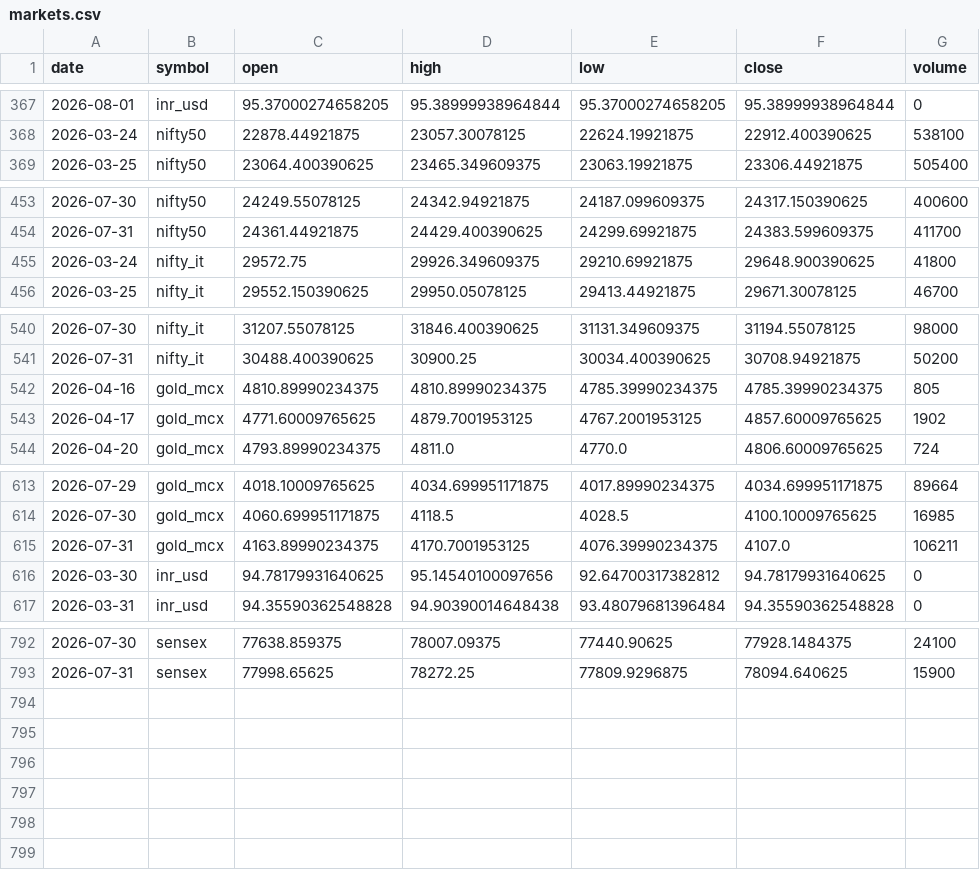
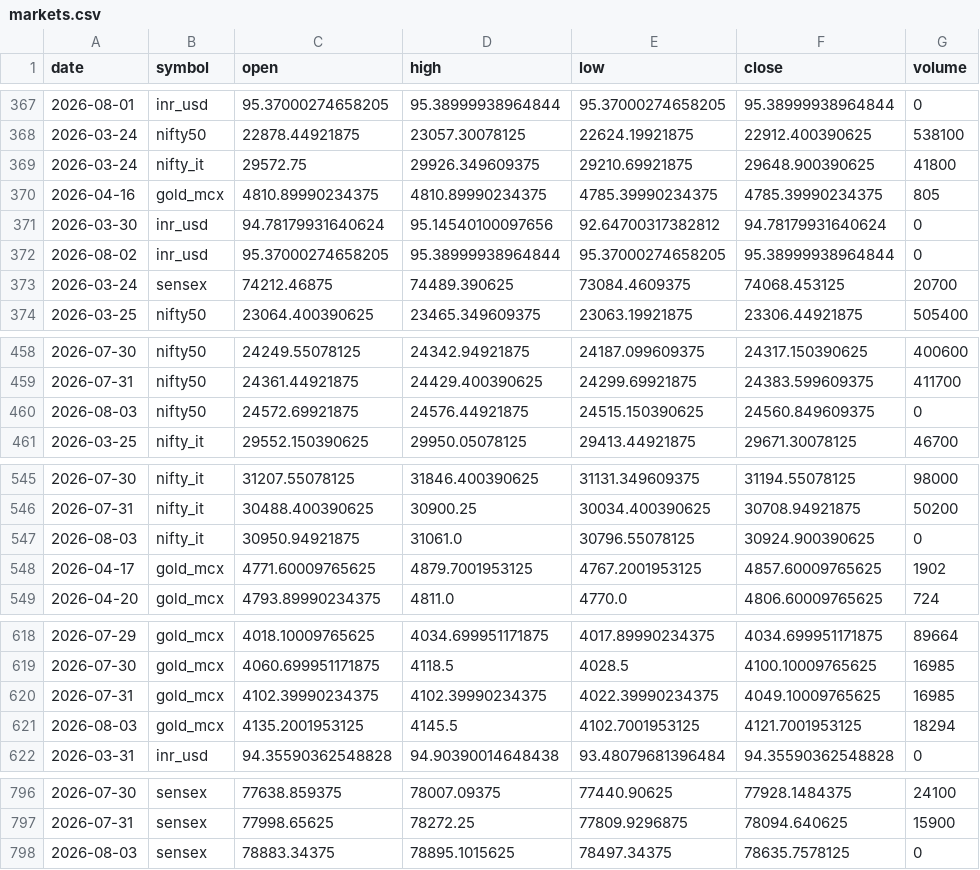
Before and after one commit to ImmadiVenkatesh/india-energy-dashboard, a CSV file: data/markets.csv, drawn as a sheet; only a part is shown, gaps mark what is left out; the diff covers the shown part only.

```diff
--- a/data/markets.csv
+++ b/data/markets.csv
@@ -368,2 +368,7 @@ date,symbol,open,high,low,close,volume
 2026-03-24,nifty50,22878.44921875,23057.30078125,22624.19921875,22912.400390625,538100
+2026-03-24,nifty_it,29572.75,29926.349609375,29210.69921875,29648.900390625,41800
+2026-04-16,gold_mcx,4810.89990234375,4810.89990234375,4785.39990234375,4785.39990234375,805
+2026-03-30,inr_usd,94.78179931640624,95.14540100097656,92.64700317382812,94.78179931640624,0
+2026-08-02,inr_usd,95.37000274658205,95.38999938964844,95.37000274658205,95.38999938964844,0
+2026-03-24,sensex,74212.46875,74489.390625,73084.4609375,74068.453125,20700
 2026-03-25,nifty50,23064.400390625,23465.349609375,23063.19921875,23306.44921875,505400
@@ -454,3 +459,3 @@ date,symbol,open,high,low,close,volume
 2026-07-31,nifty50,24361.44921875,24429.400390625,24299.69921875,24383.599609375,411700
-2026-03-24,nifty_it,29572.75,29926.349609375,29210.69921875,29648.900390625,41800
+2026-08-03,nifty50,24572.69921875,24576.44921875,24515.150390625,24560.849609375,0
 2026-03-25,nifty_it,29552.150390625,29950.05078125,29413.44921875,29671.30078125,46700
@@ -541,3 +546,3 @@ date,symbol,open,high,low,close,volume
 2026-07-31,nifty_it,30488.400390625,30900.25,30034.400390625,30708.94921875,50200
-2026-04-16,gold_mcx,4810.89990234375,4810.89990234375,4785.39990234375,4785.39990234375,805
+2026-08-03,nifty_it,30950.94921875,31061.0,30796.55078125,30924.900390625,0
 2026-04-17,gold_mcx,4771.60009765625,4879.7001953125,4767.2001953125,4857.60009765625,1902
@@ -614,4 +619,4 @@ date,symbol,open,high,low,close,volume
 2026-07-30,gold_mcx,4060.699951171875,4118.5,4028.5,4100.10009765625,16985
-2026-07-31,gold_mcx,4163.89990234375,4170.7001953125,4076.39990234375,4107.0,106211
-2026-03-30,inr_usd,94.78179931640625,95.14540100097656,92.64700317382812,94.78179931640625,0
+2026-07-31,gold_mcx,4102.39990234375,4102.39990234375,4022.39990234375,4049.10009765625,16985
+2026-08-03,gold_mcx,4135.2001953125,4145.5,4102.7001953125,4121.7001953125,18294
 2026-03-31,inr_usd,94.35590362548828,94.90390014648438,93.48079681396484,94.35590362548828,0
@@ -793 +797,2 @@ date,symbol,open,high,low,close,volume
 2026-07-31,sensex,77998.65625,78272.25,77809.9296875,78094.640625,15900
+2026-08-03,sensex,78883.34375,78895.1015625,78497.34375,78635.7578125,0
```
Also changed, not shown: 3 edited cells elsewhere in this file, data/crude_benchmarks.csv, data/spr_history.csv, 7 other files.
